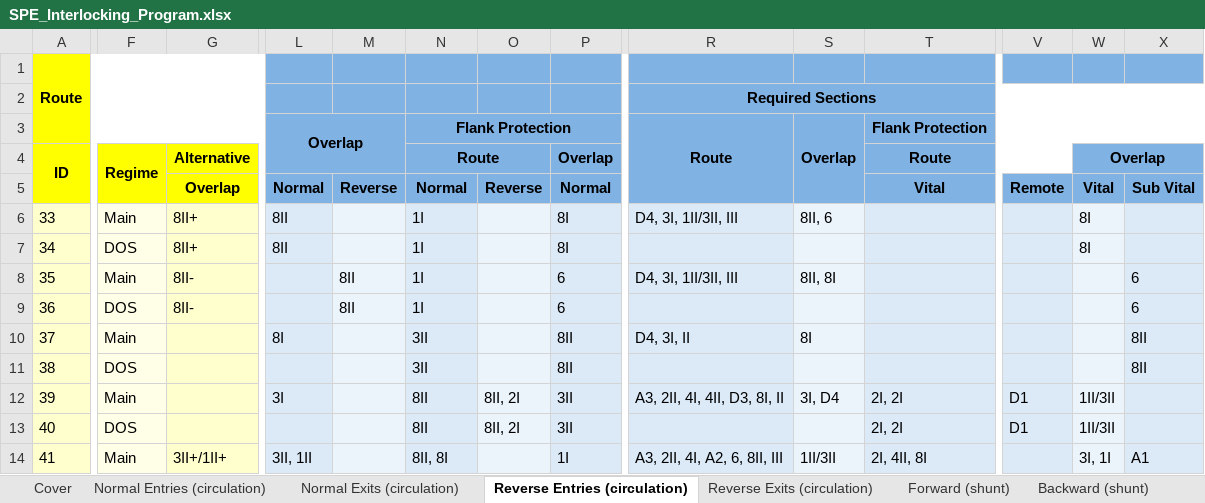
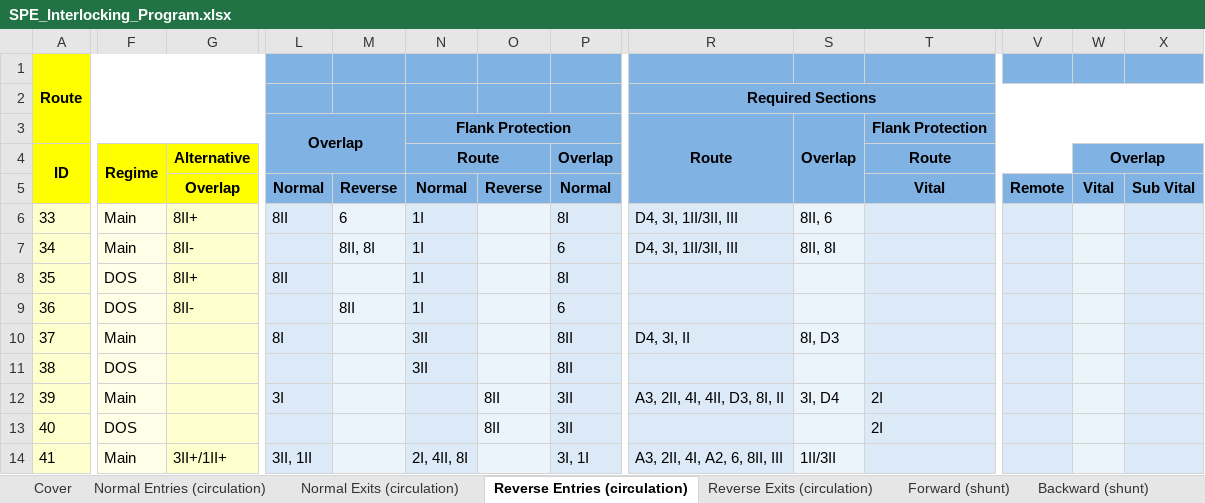
Before and after one commit to 7diogo-luis/ZIRCON, an Excel workbook: stations/output/SPE_Interlocking_Program.xlsx, sheet Reverse Entries (circulation), drawn as a sheet; only a part is shown, gaps mark what is left out; values as stored, in another font and other column widths than the file's, no borders; the diff covers the shown part only; the diff names each change by its address in the sheet, - before the commit and + after, or states it on an @@ line.

```diff
--- a/stations/output/SPE_Interlocking_Program.xlsx (sheet Reverse Entries (circulation))
+++ b/stations/output/SPE_Interlocking_Program.xlsx (sheet Reverse Entries (circulation))
-M6: (empty)
+M6: 6
-W6:W7 (Overlap): 8I
+W6:W7 (Overlap): (empty)
-F7 (Regime): DOS
+F7 (Regime): Main
-G7 (Alternative): 8II+
+G7 (Alternative): 8II-
-L7: 8II
+L7: (empty)
-M7: (empty)
+M7: 8II, 8I
-P7 (Overlap): 8I
+P7 (Overlap): 6
-R7: (empty)
+R7: D4, 3I, 1II/3II, III
-S7: (empty)
+S7: 8II, 8I
-F8 (Regime): Main
+F8 (Regime): DOS
-G8 (Alternative): 8II-
+G8 (Alternative): 8II+
-L8: (empty)
+L8: 8II
-M8: 8II
+M8: (empty)
-P8 (Overlap): 6
+P8 (Overlap): 8I
-R8: D4, 3I, 1II/3II, III
+R8: (empty)
-S8: 8II, 8I
+S8: (empty)
-X8:X9: 6
+X8:X9: (empty)
-S10: 8I
+S10: 8I, D3
-X10:X11: 8II
+X10:X11: (empty)
-N12:N13 (Route): 8II
+N12:N13 (Route): (empty)
-O12:O13: 8II, 2I
+O12:O13: 8II
-T12:T13 (Route): 2I, 2I
+T12:T13 (Route): 2I
-V12:V13: D1
+V12:V13: (empty)
-W12:W13 (Overlap): 1II/3II
+W12:W13 (Overlap): (empty)
-N14 (Route): 8II, 8I
+N14 (Route): 2I, 4II, 8I
-P14 (Overlap): 1I
+P14 (Overlap): 3I, 1I
-T14 (Route): 2I, 4II, 8I
+T14 (Route): (empty)
-W14 (Overlap): 3I, 1I
+W14 (Overlap): (empty)
-X14: A1
+X14: (empty)
```
Also changed, not shown: 116 edited cells elsewhere in this sheet, sheet Normal Entries (circulation), sheet Reverse Exits (circulation), sheet Normal Exits (circulation), sheet Backward (shunt), sheet Forward (shunt), sheet Cover, 1 more sheet, stations/output/CIS_Interlocking_Program.xlsx, stations/output/MAF_Interlocking_Program.xlsx, 10 other files.
